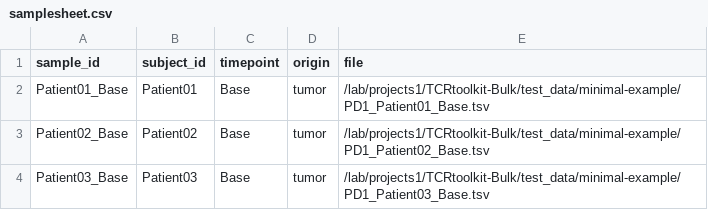
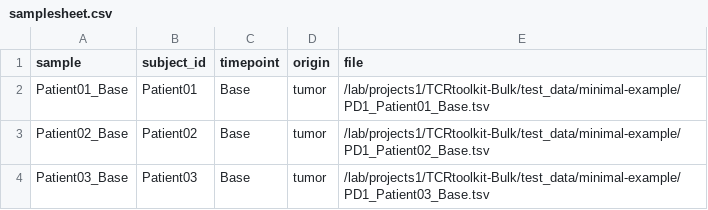
Before and after one commit to KarchinLab/TCRtoolkit-Bulk, a CSV file: test_data/minimal-example/samplesheet.csv, drawn as a sheet; only a part is shown.

```diff
--- a/test_data/minimal-example/samplesheet.csv
+++ b/test_data/minimal-example/samplesheet.csv
@@ -1,2 +1,2 @@
-sample_id,subject_id,timepoint,origin,file
+sample,subject_id,timepoint,origin,file
 Patient01_Base,Patient01,Base,tumor,/lab/projects1/TCRtoolkit-Bulk/test_data/minimal-example/PD1_Patient01_Base.tsv
```
Also changed, not shown: 30 other files.
